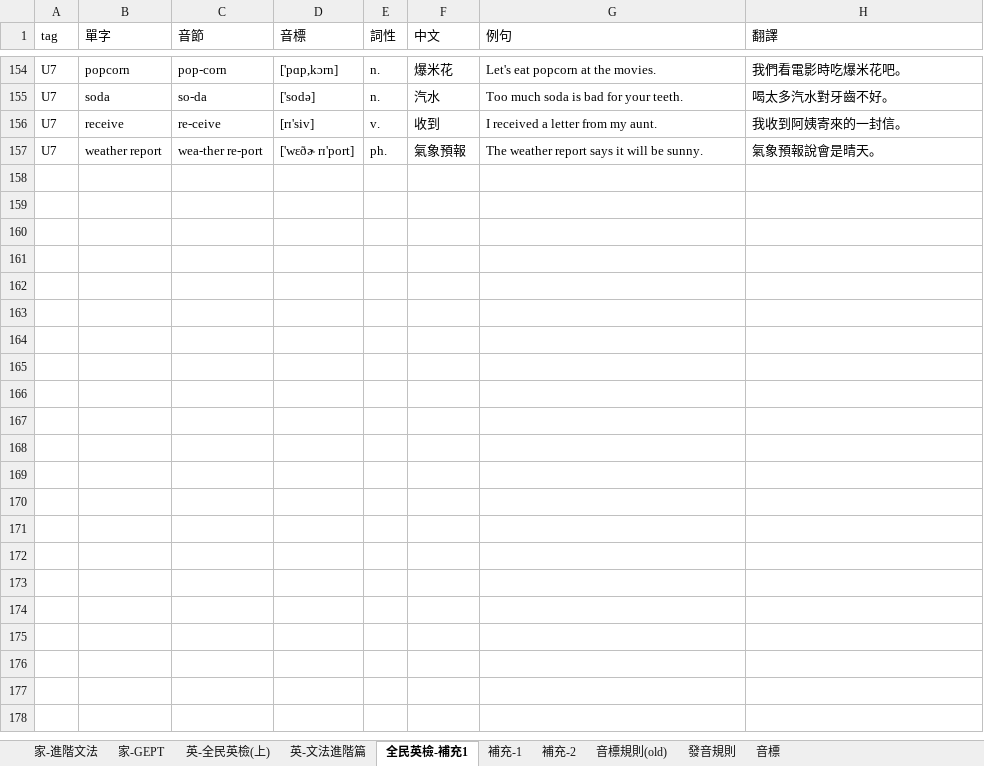
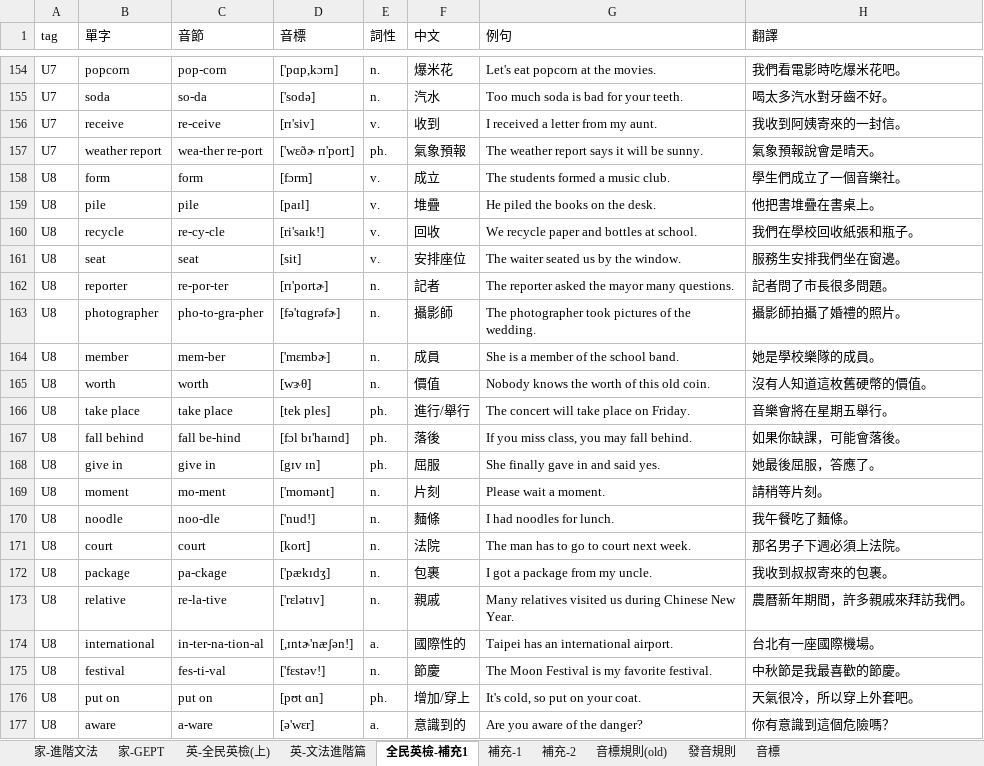
Before and after one commit to bwm0822/study, an Excel workbook: docs/english.xlsx, sheet 全民英檢-補充1, drawn as a sheet; only a part is shown, gaps mark what is left out; values as stored, in another font and other column widths than the file's, no borders; the diff names each change by its address in the sheet, - before the commit and + after, or states it on an @@ line.

Commit message:
Add GEPT U8 vocab to docs/english.xlsx

```diff
--- a/docs/english.xlsx (sheet 全民英檢-補充1)
+++ b/docs/english.xlsx (sheet 全民英檢-補充1)
+row 158: U8 | form | form | [fɔrm] | v. | 成立 | The students formed a music club. | 學生們成立了一個音樂社。
+row 159: U8 | pile | pile | [paɪl] | v. | 堆疊 | He piled the books on the desk. | 他把書堆疊在書桌上。
+row 160: U8 | recycle | re-cy-cle | [ri'saɪk!] | v. | 回收 | We recycle paper and bottles at school. | 我們在學校回收紙張和瓶子。
+row 161: U8 | seat | seat | [sit] | v. | 安排座位 | The waiter seated us by the window. | 服務生安排我們坐在窗邊。
+row 162: U8 | reporter | re-por-ter | [rɪ'portɚ] | n. | 記者 | The reporter asked the mayor many questions. | 記者問了市長很多問題。
+row 163: U8 | photographer | pho-to-gra-pher | [fə'tɑgrəfɚ] | n. | 攝影師 | The photographer took pictures of the wedding. | 攝影師拍攝了婚禮的照片。
+row 164: U8 | member | mem-ber | ['mɛmbɚ] | n. | 成員 | She is a member of the school band. | 她是學校樂隊的成員。
+row 165: U8 | worth | worth | [wɝθ] | n. | 價值 | Nobody knows the worth of this old coin. | 沒有人知道這枚舊硬幣的價值。
+row 166: U8 | take place | take place | [tek ples] | ph. | 進行/舉行 | The concert will take place on Friday. | 音樂會將在星期五舉行。
+row 167: U8 | fall behind | fall be-hind | [fɔl bɪ'haɪnd] | ph. | 落後 | If you miss class, you may fall behind. | 如果你缺課，可能會落後。
+row 168: U8 | give in | give in | [gɪv ɪn] | ph. | 屈服 | She finally gave in and said yes. | 她最後屈服，答應了。
+row 169: U8 | moment | mo-ment | ['momənt] | n. | 片刻 | Please wait a moment. | 請稍等片刻。
+row 170: U8 | noodle | noo-dle | ['nud!] | n. | 麵條 | I had noodles for lunch. | 我午餐吃了麵條。
+row 171: U8 | court | court | [kort] | n. | 法院 | The man has to go to court next week. | 那名男子下週必須上法院。
+row 172: U8 | package | pa-ckage | ['pækɪdʒ] | n. | 包裹 | I got a package from my uncle. | 我收到叔叔寄來的包裹。
+row 173: U8 | relative | re-la-tive | ['rɛlətɪv] | n. | 親戚 | Many relatives visited us during Chinese New Year. | 農曆新年期間，許多親戚來拜訪我們。
+row 174: U8 | international | in-ter-na-tion-al | [,ɪntɚ'næʃən!] | a. | 國際性的 | Taipei has an international airport. | 台北有一座國際機場。
+row 175: U8 | festival | fes-ti-val | ['fɛstəv!] | n. | 節慶 | The Moon Festival is my favorite festival. | 中秋節是我最喜歡的節慶。
+row 176: U8 | put on | put on | [pʊt ɑn] | ph. | 增加/穿上 | It's cold, so put on your coat. | 天氣很冷，所以穿上外套吧。
+row 177: U8 | aware | a-ware | [ə'wɛr] | a. | 意識到的 | Are you aware of the danger? | 你有意識到這個危險嗎？
```
